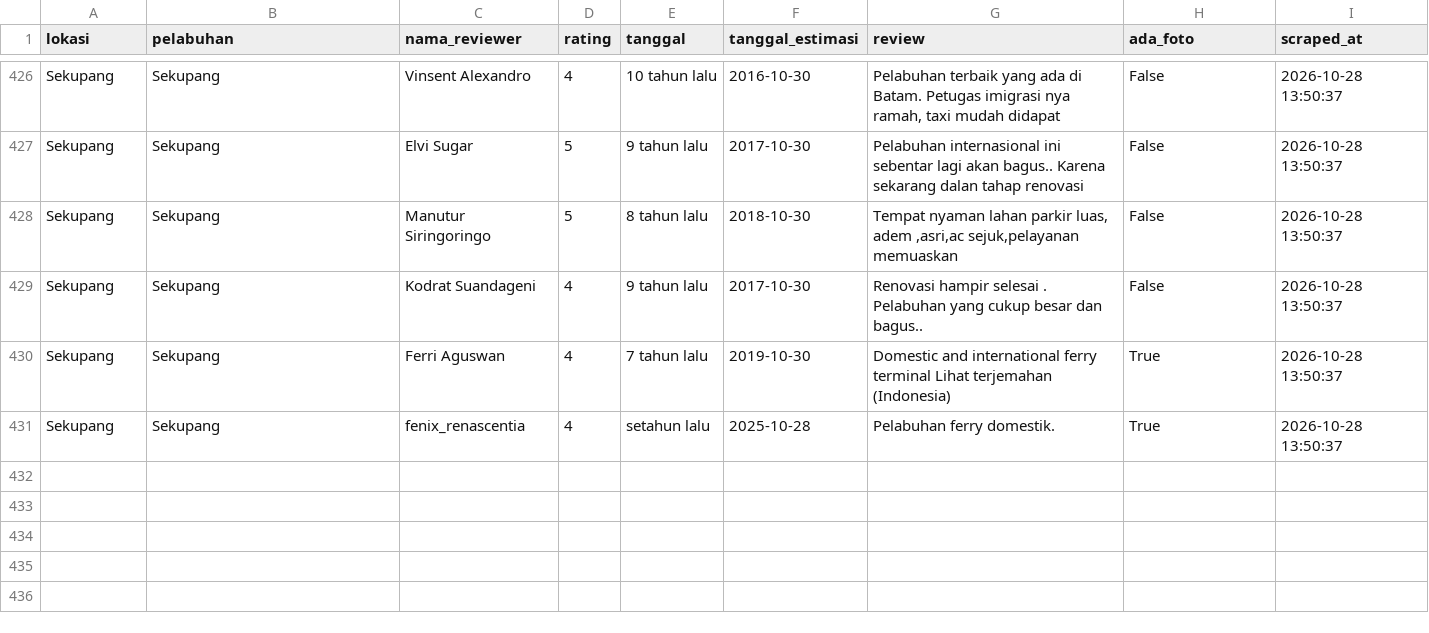
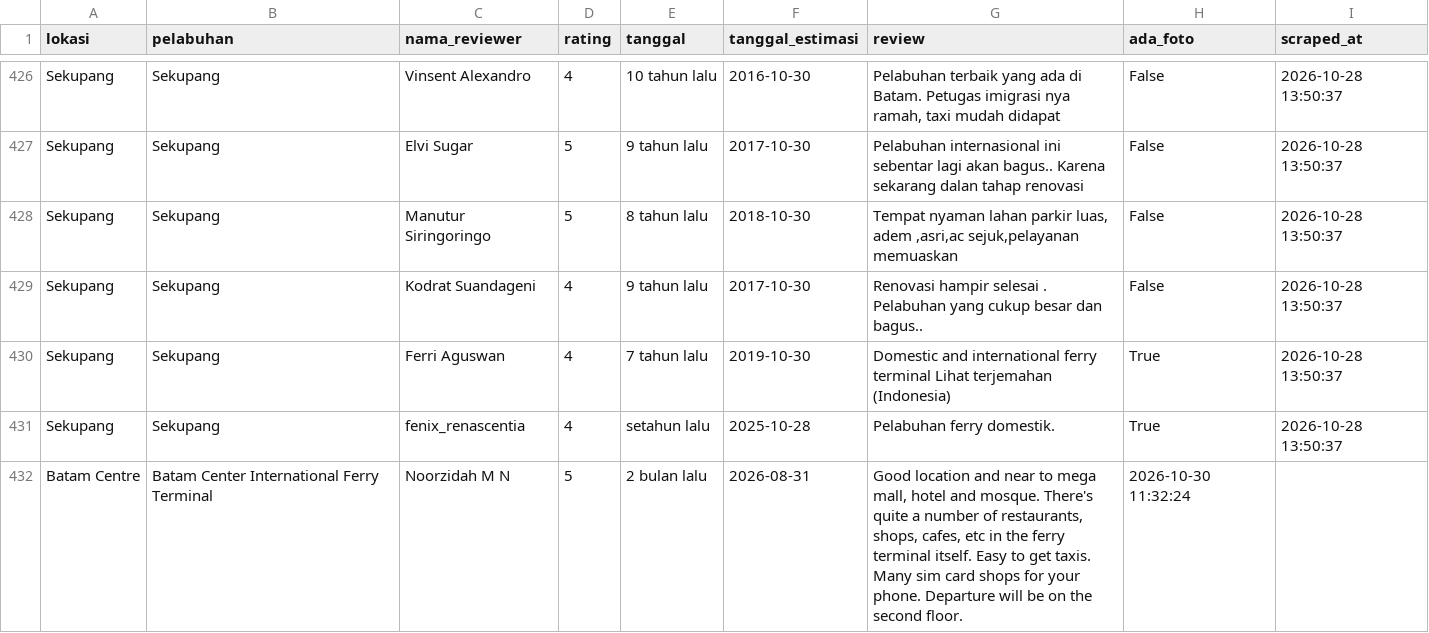
Before and after one commit to yolo00/ReviewSummaryforHarbor, a CSV file: data/raw/review_pelabuhan1.csv, drawn as a sheet; only a part is shown, gaps mark what is left out; the diff covers the shown part only; the diff names each change by its address in the sheet, - before the commit and + after, or states it on an @@ line.

```diff
--- a/data/raw/review_pelabuhan1.csv
+++ b/data/raw/review_pelabuhan1.csv
+row 432: Batam Centre | Batam Center International Ferry Terminal | Noorzidah M N | 5 | 2 bulan lalu | 2026-08-31 | Good location and near to mega mall, hotel and mosque. There's quite a number of restaurants, shops, cafes, etc in the ferry terminal itself. Easy to get taxis. Many sim card shops for your phone. Departure will be on the second floor. | 2026-10-30 11:32:24
```
Also changed, not shown: 3 added rows elsewhere in this file, data/processed/rekap_sentimen_pelabuhan.csv, 22 other files.
